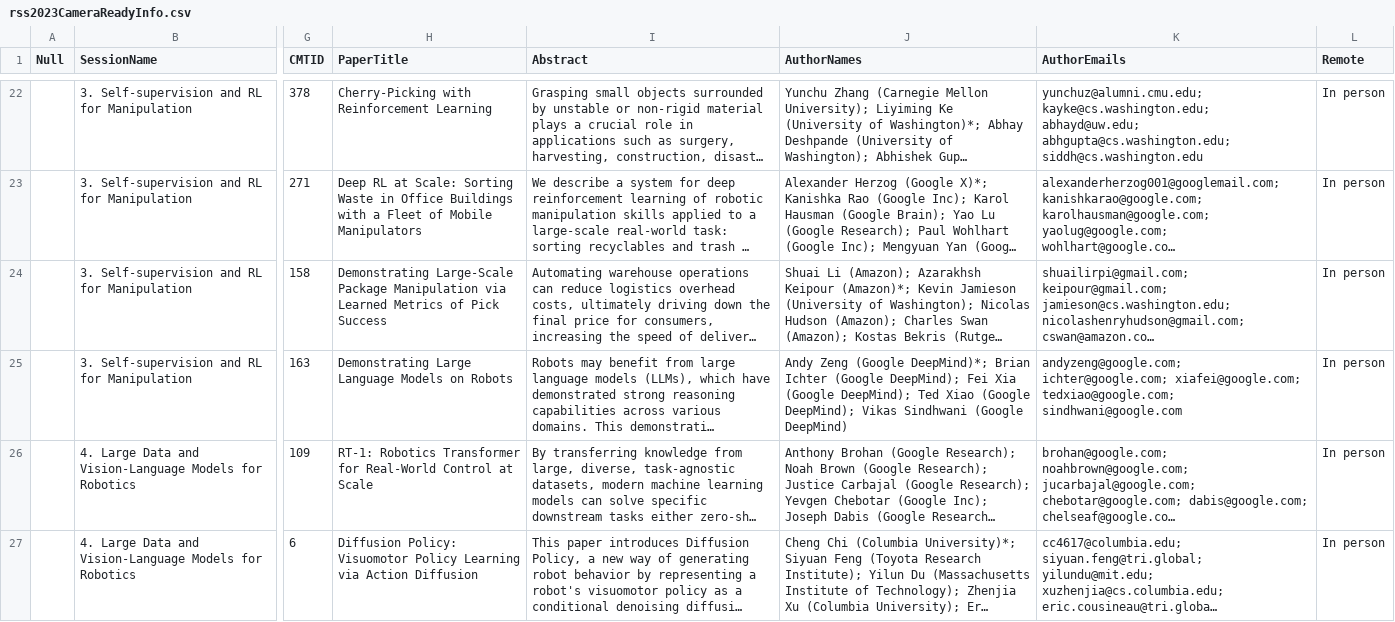
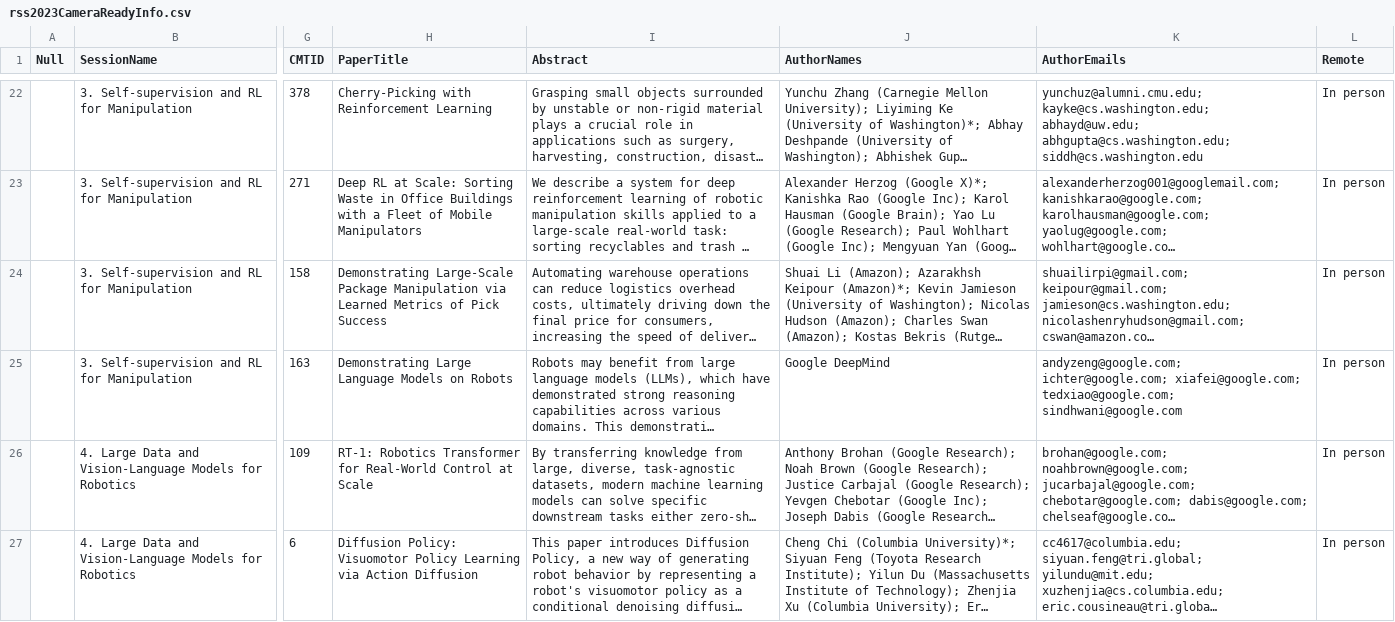
Before and after one commit to rss2023/web-prod, a CSV file: _data/rss2023CameraReadyInfo.csv, drawn as a sheet; only a part is shown, gaps mark what is left out; long unchanged cells end in …; the diff names each change by its address in the sheet, - before the commit and + after, or states it on an @@ line.

```diff
--- a/_data/rss2023CameraReadyInfo.csv
+++ b/_data/rss2023CameraReadyInfo.csv
-J25 (AuthorNames): Andy Zeng (Google DeepMind)*; Brian Ichter (Google DeepMind); Fei Xia (Google DeepMind); Ted Xiao (Google DeepMind); Vikas Sindhwani (Google DeepMind)
+J25 (AuthorNames): Google DeepMind
```
Also changed, not shown: 1 other file.
